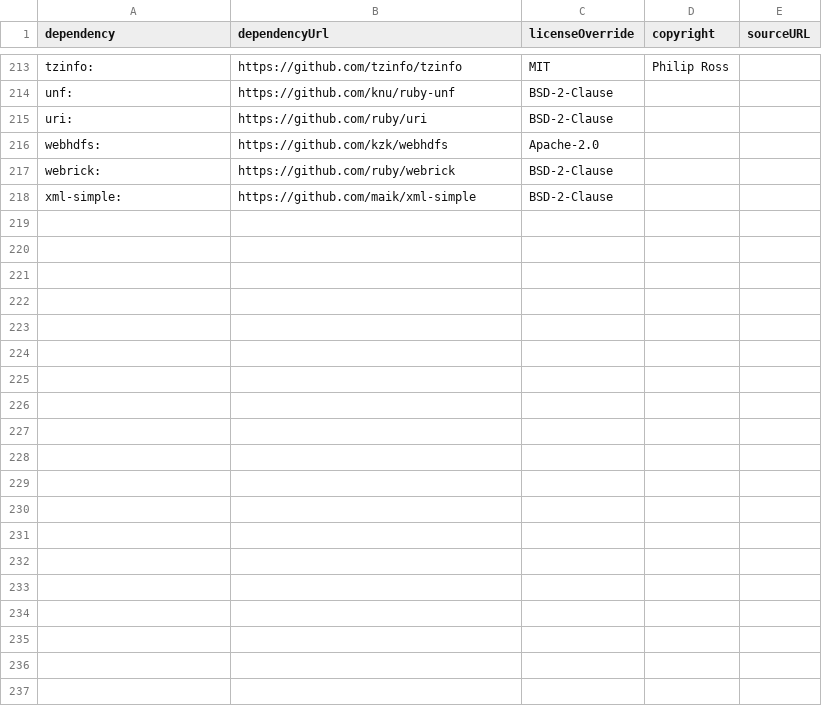
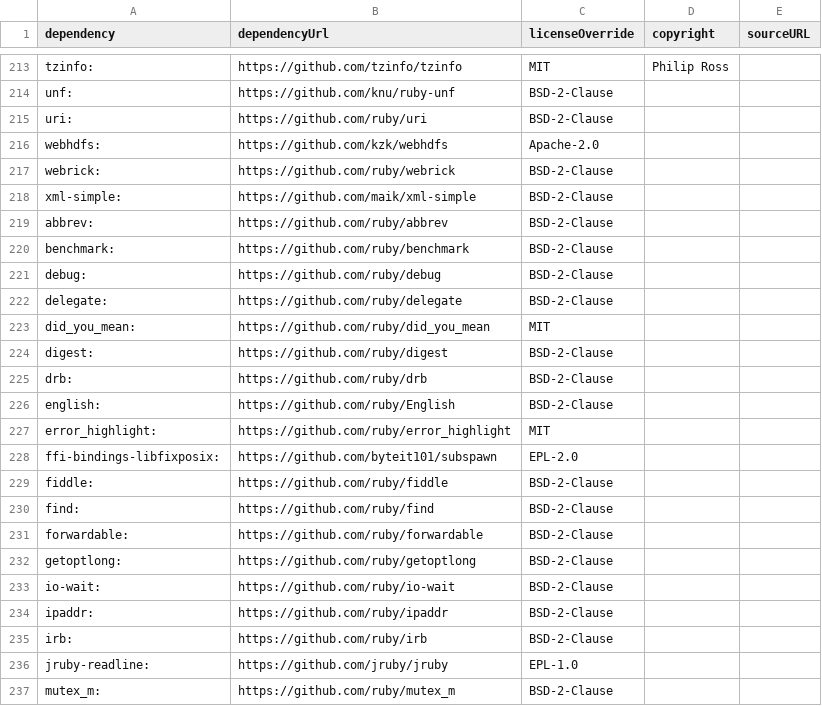
Before and after one commit to donoghuc/logstash, a CSV file: tools/dependencies-report/src/main/resources/licenseMapping.csv, drawn as a sheet; only a part is shown, gaps mark what is left out; the diff covers the shown part only; the diff names each change by its address in the sheet, - before the commit and + after, or states it on an @@ line.

```diff
--- a/tools/dependencies-report/src/main/resources/licenseMapping.csv
+++ b/tools/dependencies-report/src/main/resources/licenseMapping.csv
+row 219: abbrev: | https://github.com/ruby/abbrev | BSD-2-Clause
+row 220: benchmark: | https://github.com/ruby/benchmark | BSD-2-Clause
+row 221: debug: | https://github.com/ruby/debug | BSD-2-Clause
+row 222: delegate: | https://github.com/ruby/delegate | BSD-2-Clause
+row 223: did_you_mean: | https://github.com/ruby/did_you_mean | MIT
+row 224: digest: | https://github.com/ruby/digest | BSD-2-Clause
+row 225: drb: | https://github.com/ruby/drb | BSD-2-Clause
+row 226: english: | https://github.com/ruby/English | BSD-2-Clause
+row 227: error_highlight: | https://github.com/ruby/error_highlight | MIT
+row 228: ffi-bindings-libfixposix: | https://github.com/byteit101/subspawn | EPL-2.0
+row 229: fiddle: | https://github.com/ruby/fiddle | BSD-2-Clause
+row 230: find: | https://github.com/ruby/find | BSD-2-Clause
+row 231: forwardable: | https://github.com/ruby/forwardable | BSD-2-Clause
+row 232: getoptlong: | https://github.com/ruby/getoptlong | BSD-2-Clause
+row 233: io-wait: | https://github.com/ruby/io-wait | BSD-2-Clause
+row 234: ipaddr: | https://github.com/ruby/ipaddr | BSD-2-Clause
+row 235: irb: | https://github.com/ruby/irb | BSD-2-Clause
+row 236: jruby-readline: | https://github.com/jruby/jruby | EPL-1.0
+row 237: mutex_m: | https://github.com/ruby/mutex_m | BSD-2-Clause
```
Also changed, not shown: 23 added rows elsewhere in this file, 2 other files.
